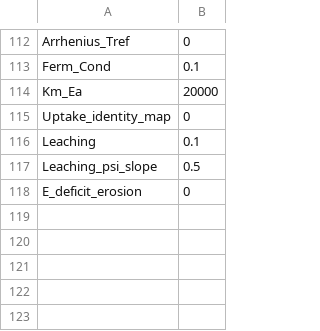
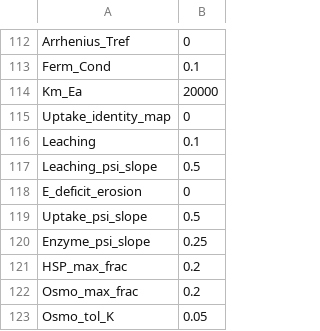
Before and after one commit to jgwalkup/DeCADEMENT, a CSV file: input/parameters.csv, drawn as a sheet; only a part is shown, gaps mark what is left out; the diff names each change by its address in the sheet, - before the commit and + after, or states it on an @@ line.

```diff
--- a/input/parameters.csv
+++ b/input/parameters.csv
+row 119: Uptake_psi_slope | 0.5
+row 120: Enzyme_psi_slope | 0.25
+row 121: HSP_max_frac | 0.2
+row 122: Osmo_max_frac | 0.2
+row 123: Osmo_tol_K | 0.05
```
Also changed, not shown: input_20261006_revised/parameters.csv, input_e1500/parameters.csv, 20 other files.
